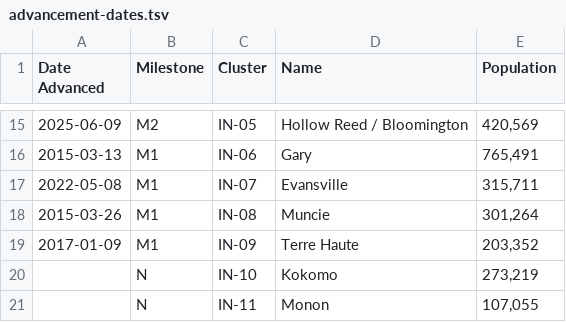
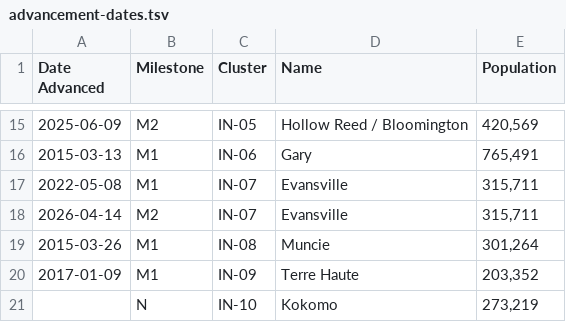
Before and after one commit to MidwestBahai/midwest-map, a TSV file: web/data-sources/advancement-dates.tsv, drawn as a sheet; only a part is shown, gaps mark what is left out; the shorter side is filled out with more unchanged rows; the diff names each change by its address in the sheet, - before the commit and + after, or states it on an @@ line.

Commit message:
update Evansville to M2

```diff
--- a/web/data-sources/advancement-dates.tsv
+++ b/web/data-sources/advancement-dates.tsv
+row 18: 2026-04-14 | M2 | IN-07 | Evansville | 315,711
```
Also changed, not shown: 1 other file.
